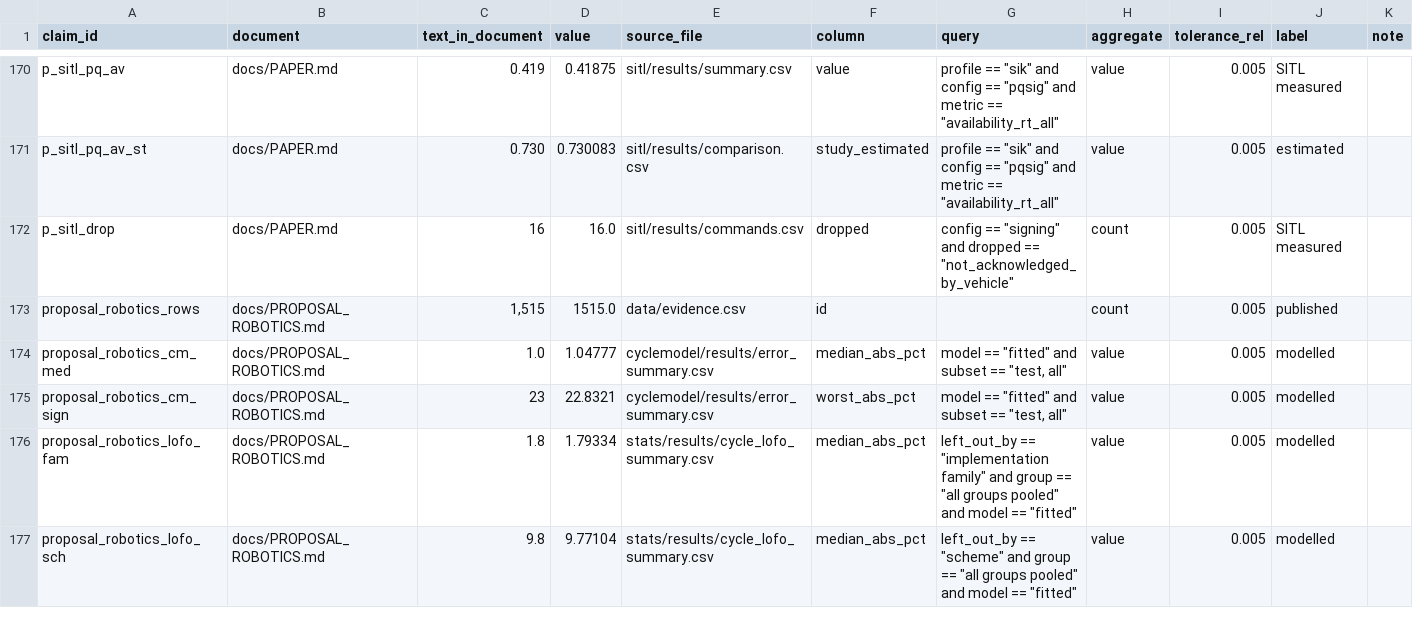
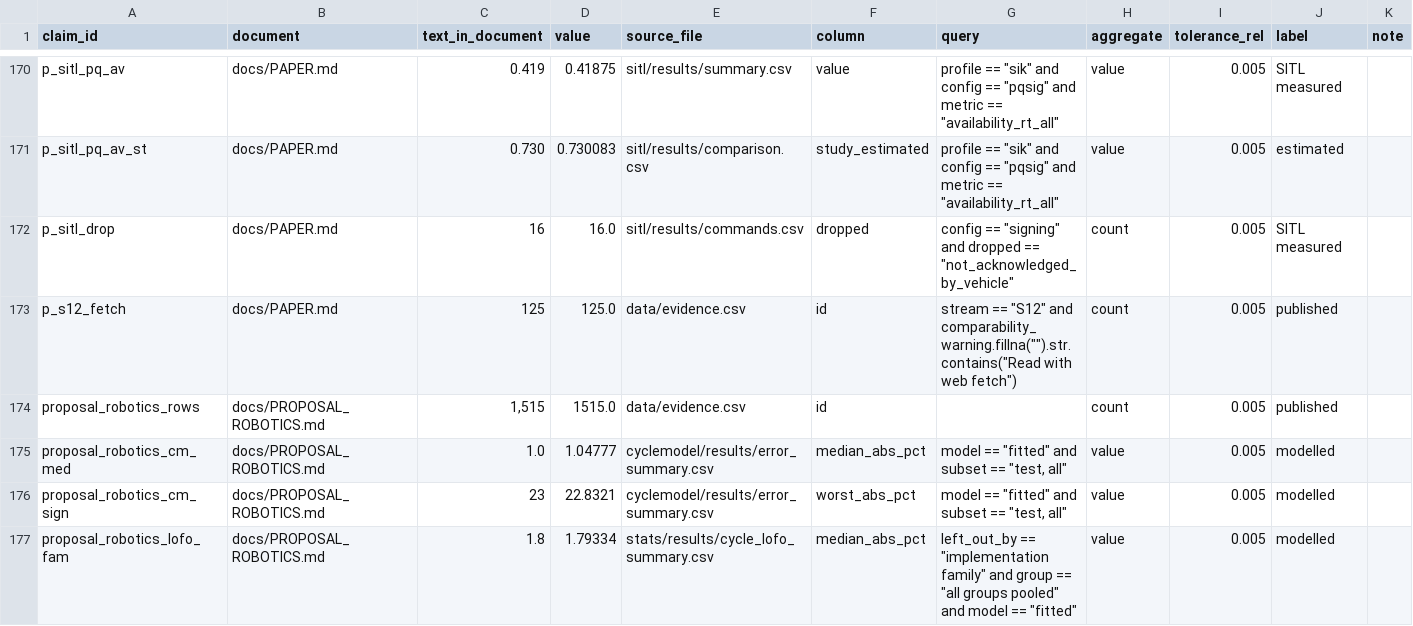
Before and after one commit to hudasol/post-quantum-security, a CSV file: data/claims_register.csv, drawn as a sheet; only a part is shown, gaps mark what is left out; the shorter side is filled out with more unchanged rows; rows hold the shown columns only; the diff names each change by its address in the sheet, - before the commit and + after, or states it on an @@ line.

Commit message:
Paper threat 16 and needs item 15: round 4 rows read through a summarising fetch were not held to the round 5 rule (review pass 3)

```diff
--- a/data/claims_register.csv
+++ b/data/claims_register.csv
+row 173: p_s12_fetch | docs/PAPER.md | 125 | 125.0 | data/evidence.csv | id | stream == "S12" and comparability_warning.fillna("").str.contains("Read with web fetch") | count | 0.005 | published
```
Also changed, not shown: 3 other files.
